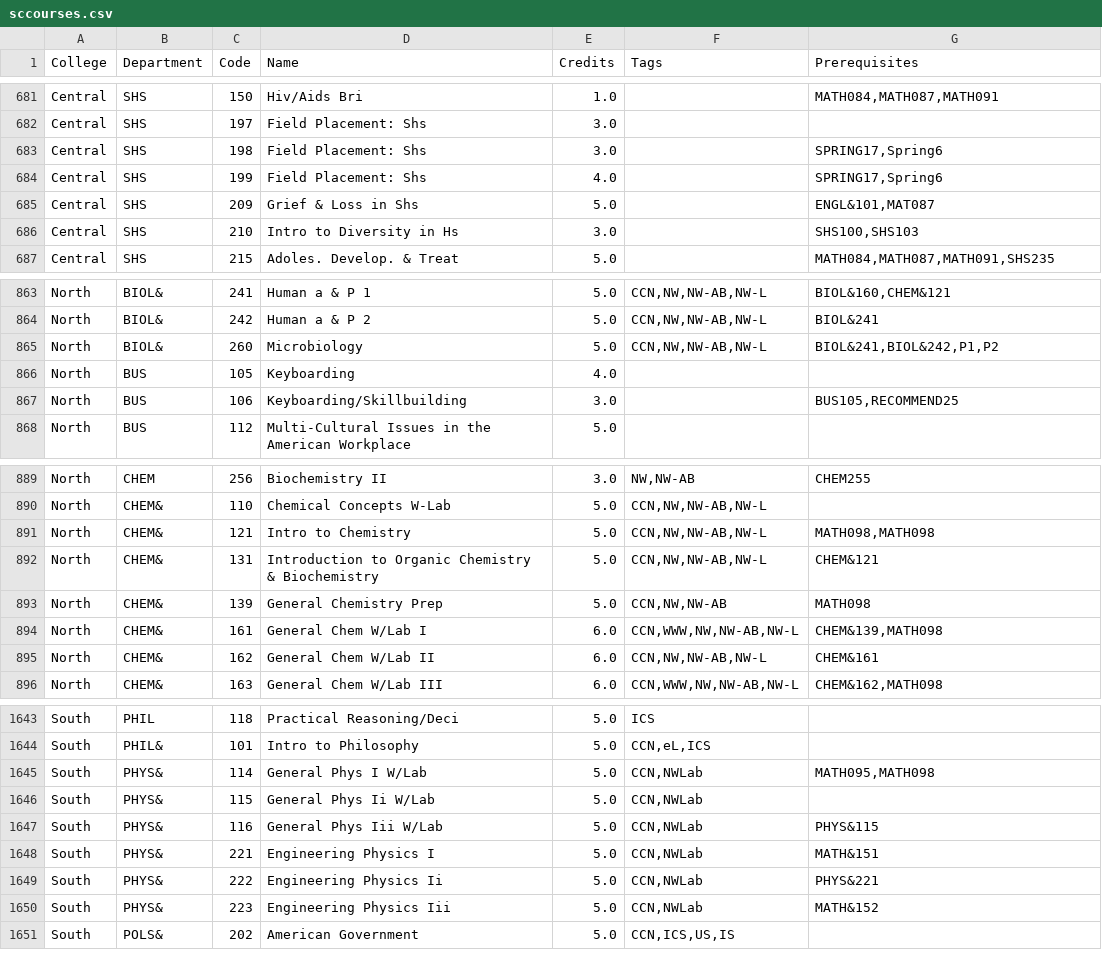
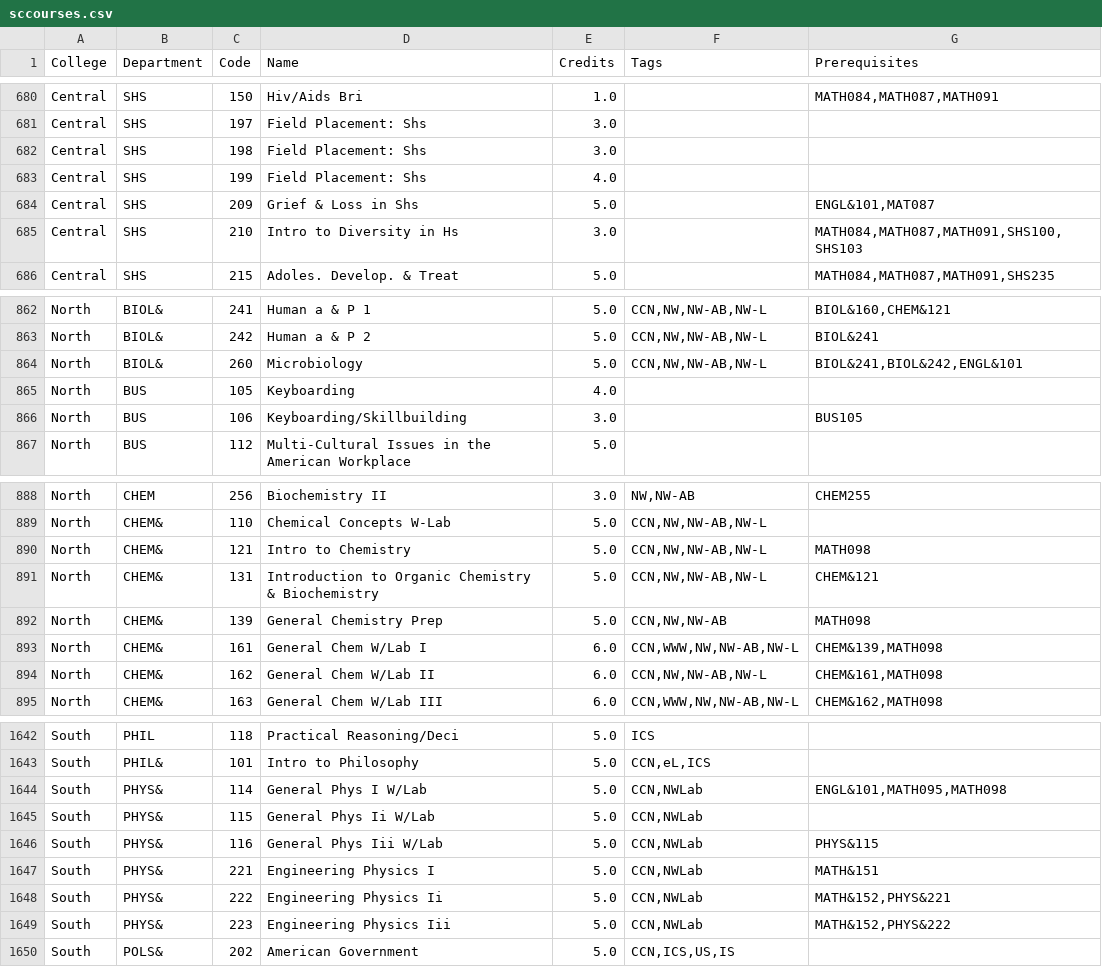
Before and after one commit to kjiwa/seattle-colleges-course-catalog, a CSV file: sccourses.csv, drawn as a sheet; only a part is shown, gaps mark what is left out; the diff covers the shown part only.

Commit message:
Further tweak prerequisite parsing
Add additional tweaks to prerequisite parsing and dedupe them. Sort courses by ignoring ampersand symbols in department codes.

```diff
--- a/sccourses.csv
+++ b/sccourses.csv
@@ -682,6 +681,6 @@ Central,SHS,150,Hiv/Aids Bri,1.0,,"MATH084,MATH087,MATH091"
 Central,SHS,197,Field Placement: Shs,3.0,,
-Central,SHS,198,Field Placement: Shs,3.0,,"SPRING17,Spring6"
-Central,SHS,199,Field Placement: Shs,4.0,,"SPRING17,Spring6"
+Central,SHS,198,Field Placement: Shs,3.0,,
+Central,SHS,199,Field Placement: Shs,4.0,,
 Central,SHS,209,Grief & Loss in Shs,5.0,,"ENGL&101,MAT087"
-Central,SHS,210,Intro to Diversity in Hs,3.0,,"SHS100,SHS103"
+Central,SHS,210,Intro to Diversity in Hs,3.0,,"MATH084,MATH087,MATH091,SHS100,SHS103"
 Central,SHS,215,Adoles. Develop. & Treat,5.0,,"MATH084,MATH087,MATH091,SHS235"
@@ -864,5 +863,5 @@ North,BIOL&,241,Human a & P 1,5.0,"CCN,NW,NW-AB,NW-L","BIOL&160,CHEM&121"
 North,BIOL&,242,Human a & P 2,5.0,"CCN,NW,NW-AB,NW-L",BIOL&241
-North,BIOL&,260,Microbiology,5.0,"CCN,NW,NW-AB,NW-L","BIOL&241,BIOL&242,P1,P2"
+North,BIOL&,260,Microbiology,5.0,"CCN,NW,NW-AB,NW-L","BIOL&241,BIOL&242,ENGL&101"
 North,BUS,105,Keyboarding,4.0,,
-North,BUS,106,Keyboarding/Skillbuilding,3.0,,"BUS105,RECOMMEND25"
+North,BUS,106,Keyboarding/Skillbuilding,3.0,,BUS105
 North,BUS,112,Multi-Cultural Issues in the American Workplace,5.0,,
@@ -890,3 +889,3 @@ North,CHEM,256,Biochemistry II,3.0,"NW,NW-AB",CHEM255
 North,CHEM&,110,Chemical Concepts W-Lab,5.0,"CCN,NW,NW-AB,NW-L",
-North,CHEM&,121,Intro to Chemistry,5.0,"CCN,NW,NW-AB,NW-L","MATH098,MATH098"
+North,CHEM&,121,Intro to Chemistry,5.0,"CCN,NW,NW-AB,NW-L",MATH098
 North,CHEM&,131,Introduction to Organic Chemistry & Biochemistry,5.0,"CCN,NW,NW-AB,NW-L",CHEM&121
@@ -894,3 +893,3 @@ North,CHEM&,139,General Chemistry Prep,5.0,"CCN,NW,NW-AB",MATH098
 North,CHEM&,161,General Chem W/Lab I,6.0,"CCN,WWW,NW,NW-AB,NW-L","CHEM&139,MATH098"
-North,CHEM&,162,General Chem W/Lab II,6.0,"CCN,NW,NW-AB,NW-L",CHEM&161
+North,CHEM&,162,General Chem W/Lab II,6.0,"CCN,NW,NW-AB,NW-L","CHEM&161,MATH098"
 North,CHEM&,163,General Chem W/Lab III,6.0,"CCN,WWW,NW,NW-AB,NW-L","CHEM&162,MATH098"
@@ -1644,3 +1643,3 @@ South,PHIL,118,Practical Reasoning/Deci,5.0,ICS,
 South,PHIL&,101,Intro to Philosophy,5.0,"CCN,eL,ICS",
-South,PHYS&,114,General Phys I W/Lab,5.0,"CCN,NWLab","MATH095,MATH098"
+South,PHYS&,114,General Phys I W/Lab,5.0,"CCN,NWLab","ENGL&101,MATH095,MATH098"
 South,PHYS&,115,General Phys Ii W/Lab,5.0,"CCN,NWLab",
@@ -1648,4 +1647,4 @@ South,PHYS&,116,General Phys Iii W/Lab,5.0,"CCN,NWLab",PHYS&115
 South,PHYS&,221,Engineering Physics I,5.0,"CCN,NWLab",MATH&151
-South,PHYS&,222,Engineering Physics Ii,5.0,"CCN,NWLab",PHYS&221
-South,PHYS&,223,Engineering Physics Iii,5.0,"CCN,NWLab",MATH&152
+South,PHYS&,222,Engineering Physics Ii,5.0,"CCN,NWLab","MATH&152,PHYS&221"
+South,PHYS&,223,Engineering Physics Iii,5.0,"CCN,NWLab","MATH&152,PHYS&222"
 South,POLS&,202,American Government,5.0,"CCN,ICS,US,IS",
```
Also changed, not shown: 1 removed row and 31 edited cells elsewhere in this file, 1 other file.
